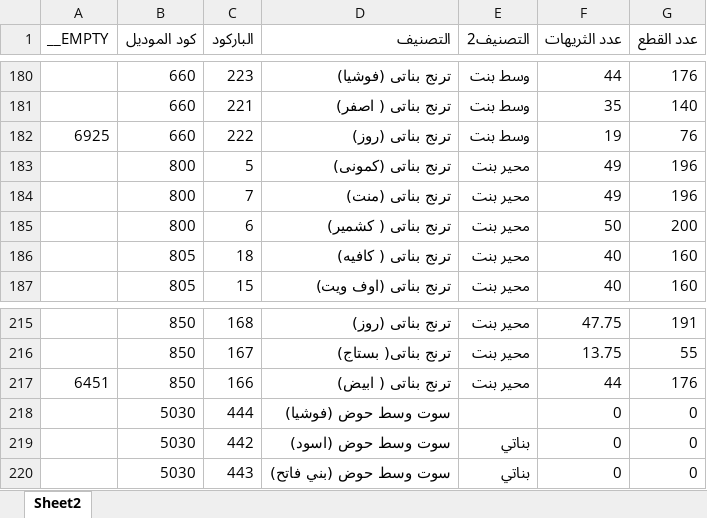
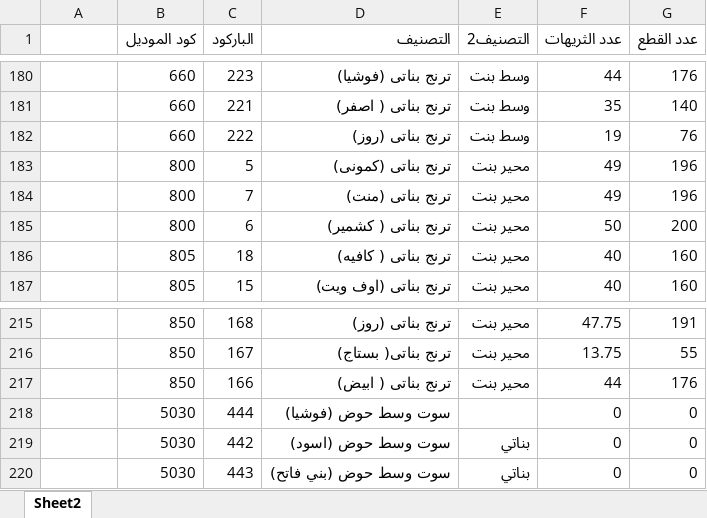
Before and after one commit to Kerollos0Samy0/Happyboy, an Excel workbook: المخزن.xlsx, sheet Sheet2, drawn as a sheet; only a part is shown, gaps mark what is left out; values as stored, in another font and other column widths than the file's, no borders; the diff covers the shown part only; the diff names each change by its address in the sheet, - before the commit and + after, or states it on an @@ line.

```diff
--- a/المخزن.xlsx (sheet Sheet2)
+++ b/المخزن.xlsx (sheet Sheet2)
-A1: __EMPTY
+A1: (empty)
-A182: 6925
+A182: (empty)
-A217: 6451
+A217: (empty)
```
Also changed, not shown: 5 edited cells elsewhere in this sheet, 5 other files.
